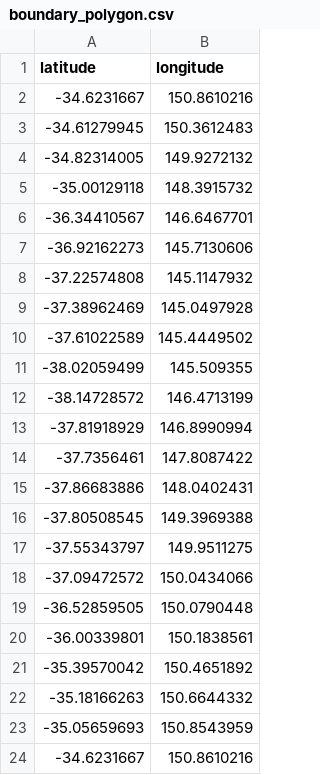
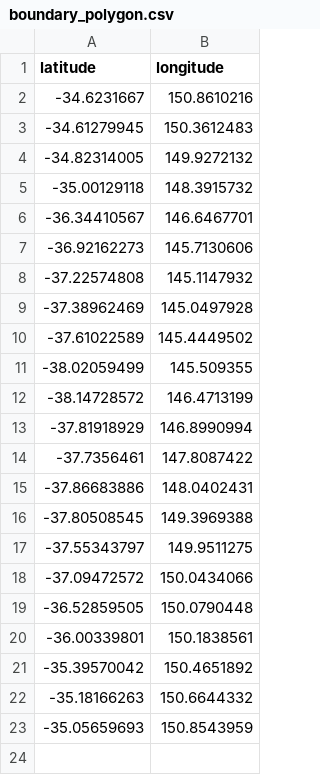
Before and after one commit to ANUBushfireInitiative/bushfire-drone-simulation, a CSV file: bushfire_drone_simulation/example_input/input_data/boundary_polygon.csv, drawn as a sheet; the diff names each change by its address in the sheet, - before the commit and + after, or states it on an @@ line.

```diff
--- a/bushfire_drone_simulation/example_input/input_data/boundary_polygon.csv
+++ b/bushfire_drone_simulation/example_input/input_data/boundary_polygon.csv
-row 24: -34.6231667 | 150.8610216
```
Also changed, not shown: 12 other files.
